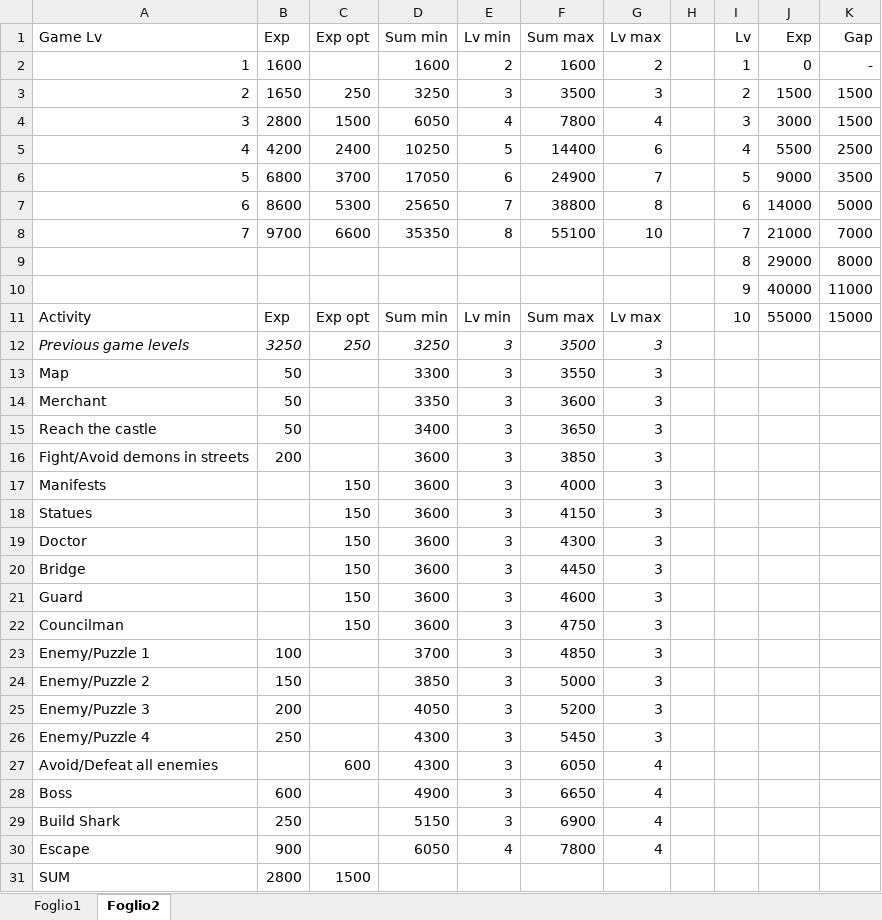
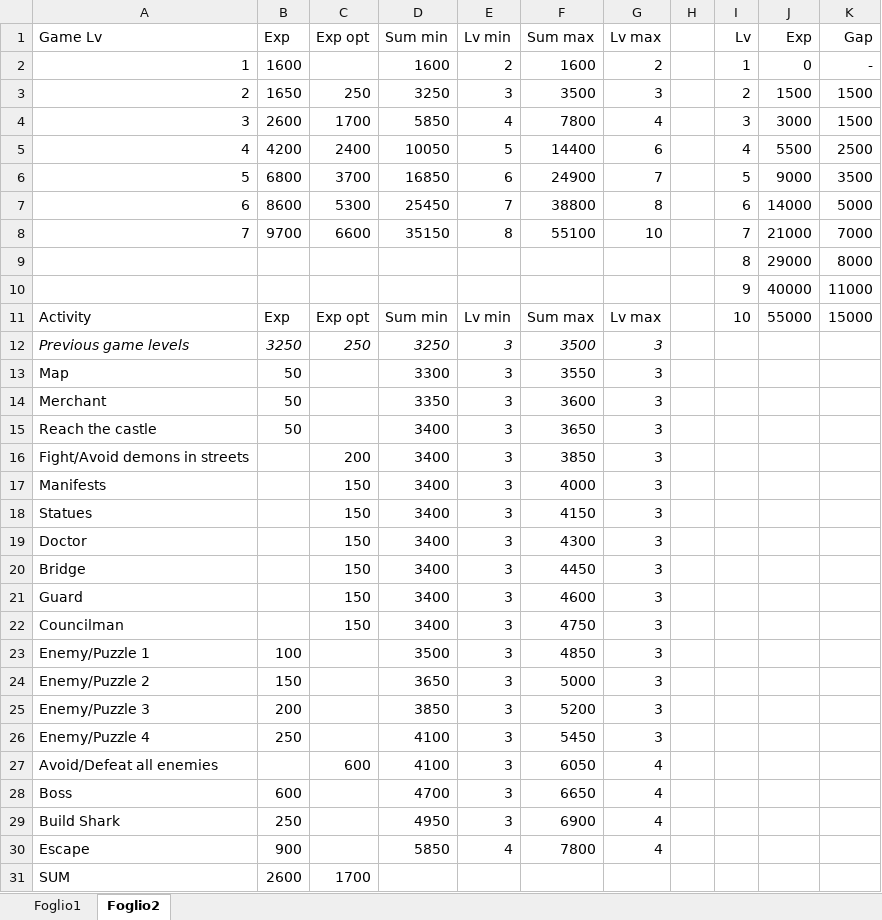
Before and after one commit to GhostWriterTNCS/WastelandsTeam, an Excel workbook: Documents/LevelDesignDocument/Images/Exp chart.xlsx, sheet Foglio2, drawn as a sheet; values as stored, in another font and other column widths than the file's, no borders; conditional formats and table styles not drawn; the diff names each change by its address in the sheet, - before the commit and + after, or states it on an @@ line.

```diff
--- a/Documents/LevelDesignDocument/Images/Exp chart.xlsx (sheet Foglio2)
+++ b/Documents/LevelDesignDocument/Images/Exp chart.xlsx (sheet Foglio2)
-B4 (Exp): 2800
+B4 (Exp): 2600
-C4 (Exp opt): 1500
+C4 (Exp opt): 1700
-D4 (Sum min): 6050
+D4 (Sum min): 5850
-D5 (Sum min): 10250
+D5 (Sum min): 10050
-D6 (Sum min): 17050
+D6 (Sum min): 16850
-D7 (Sum min): 25650
+D7 (Sum min): 25450
-D8 (Sum min): 35350
+D8 (Sum min): 35150
-B16 (Exp): 200
+B16 (Exp): (empty)
-C16 (Exp opt): (empty)
+C16 (Exp opt): 200
-D16:D22 (Sum min): 3600
+D16:D22 (Sum min): 3400
-D23 (Sum min): 3700
+D23 (Sum min): 3500
-D24 (Sum min): 3850
+D24 (Sum min): 3650
-D25 (Sum min): 4050
+D25 (Sum min): 3850
-D26:D27 (Sum min): 4300
+D26:D27 (Sum min): 4100
-D28 (Sum min): 4900
+D28 (Sum min): 4700
-D29 (Sum min): 5150
+D29 (Sum min): 4950
-D30 (Sum min): 6050
+D30 (Sum min): 5850
-B31 (Exp): 2800
+B31 (Exp): 2600
-C31 (Exp opt): 1500
+C31 (Exp opt): 1700
```
Also changed, not shown: 3 other files.
